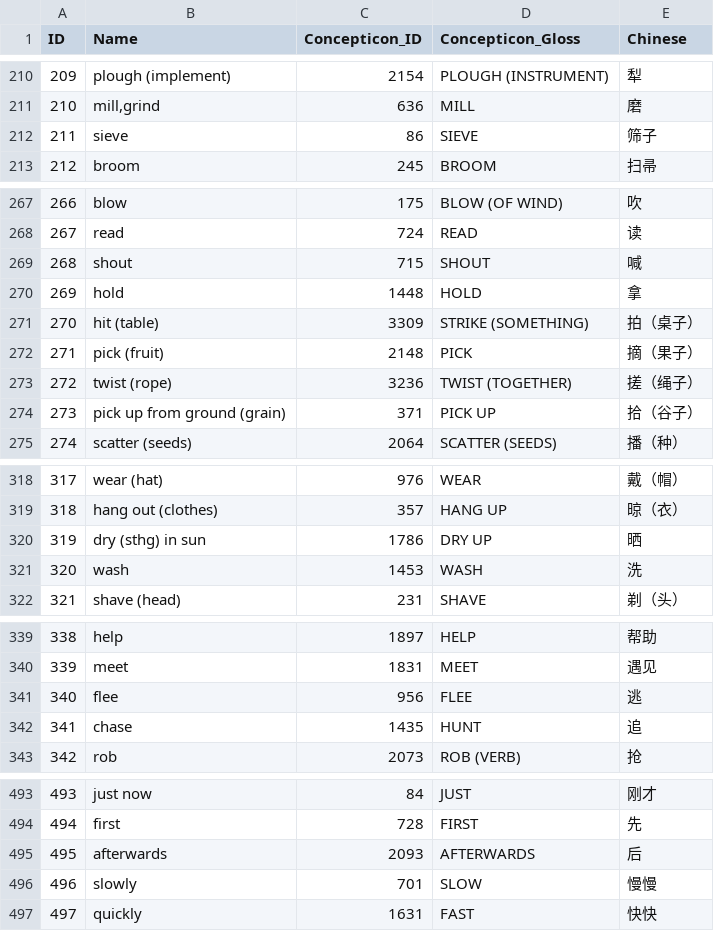
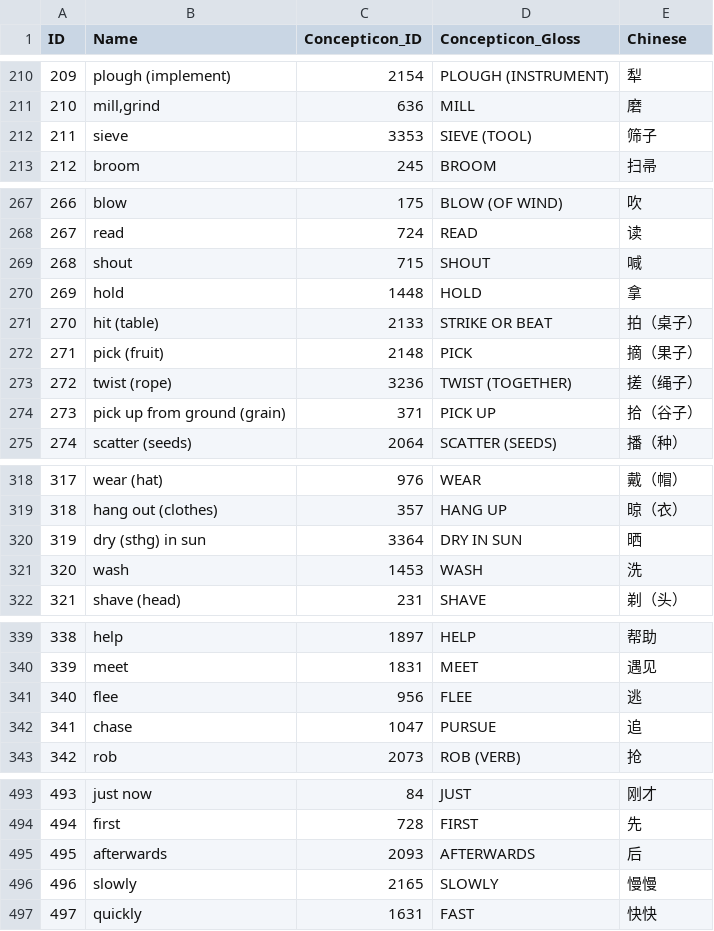
Before and after one commit to lexibank/allenbai, a CSV file: cldf/parameters.csv, drawn as a sheet; only a part is shown, gaps mark what is left out; the diff covers the shown part only.

```diff
--- a/cldf/parameters.csv
+++ b/cldf/parameters.csv
@@ -211,3 +211,3 @@ ID,Name,Concepticon_ID,Concepticon_Gloss,Chinese
 210,"mill,grind",636,MILL,磨
-211,sieve,86,SIEVE,筛子
+211,sieve,3353,SIEVE (TOOL),筛子
 212,broom,245,BROOM,扫帚
@@ -270,3 +270,3 @@ ID,Name,Concepticon_ID,Concepticon_Gloss,Chinese
 269,hold,1448,HOLD,拿
-270,hit (table),3309,STRIKE (SOMETHING),拍（桌子）
+270,hit (table),2133,STRIKE OR BEAT,拍（桌子）
 271,pick (fruit),2148,PICK,摘（果子）
@@ -319,3 +319,3 @@ ID,Name,Concepticon_ID,Concepticon_Gloss,Chinese
 318,hang out (clothes),357,HANG UP,晾（衣）
-319,dry (sthg) in sun,1786,DRY UP,晒
+319,dry (sthg) in sun,3364,DRY IN SUN,晒
 320,wash,1453,WASH,洗
@@ -341,3 +341,3 @@ ID,Name,Concepticon_ID,Concepticon_Gloss,Chinese
 340,flee,956,FLEE,逃
-341,chase,1435,HUNT,追
+341,chase,1047,PURSUE,追
 342,rob,2073,ROB (VERB),抢
@@ -495,3 +495,3 @@ ID,Name,Concepticon_ID,Concepticon_Gloss,Chinese
 495,afterwards,2093,AFTERWARDS,后
-496,slowly,701,SLOW,慢慢
+496,slowly,2165,SLOWLY,慢慢
 497,quickly,1631,FAST,快快
```
Also changed, not shown: 10 edited cells elsewhere in this file.
